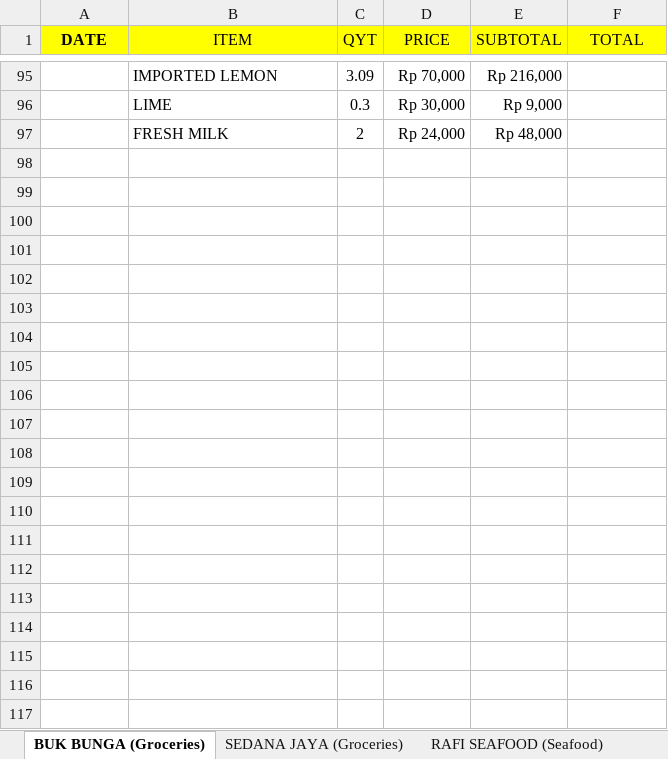
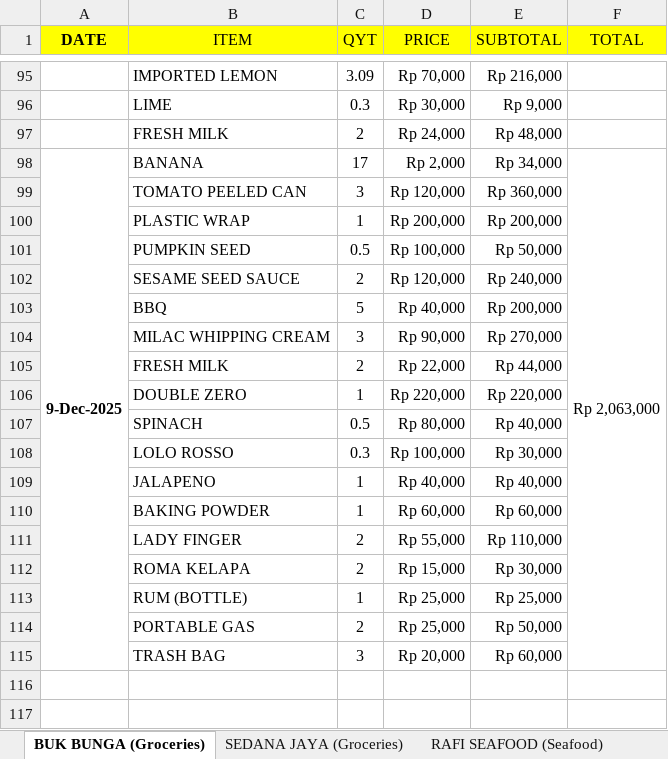
Before and after one commit to rizuki567-cyber/Purchasing-operations, an Excel workbook: DECEMBER/DECEMBER KITCHEN.xlsx, sheet BUK BUNGA (Groceries), drawn as a sheet; only a part is shown, gaps mark what is left out; the shorter side is filled out with more unchanged rows; values as stored, in another font and other column widths than the file's, no borders; the diff covers the shown part only; the diff names each change by its address in the sheet, - before the commit and + after, or states it on an @@ line.

```diff
--- a/DECEMBER/DECEMBER KITCHEN.xlsx (sheet BUK BUNGA (Groceries))
+++ b/DECEMBER/DECEMBER KITCHEN.xlsx (sheet BUK BUNGA (Groceries))
+row 98: 9-Dec-2025 | BANANA | 17 | Rp 2,000 | Rp 34,000 | Rp 2,063,000
+row 99:  | TOMATO PEELED CAN | 3 | Rp 120,000 | Rp 360,000
+row 100:  | PLASTIC WRAP | 1 | Rp 200,000 | Rp 200,000
+row 101:  | PUMPKIN SEED | 0.5 | Rp 100,000 | Rp 50,000
+row 102:  | SESAME SEED SAUCE | 2 | Rp 120,000 | Rp 240,000
+row 103:  | BBQ | 5 | Rp 40,000 | Rp 200,000
+row 104:  | MILAC WHIPPING CREAM | 3 | Rp 90,000 | Rp 270,000
+row 105:  | FRESH MILK | 2 | Rp 22,000 | Rp 44,000
+row 106:  | DOUBLE ZERO | 1 | Rp 220,000 | Rp 220,000
+row 107:  | SPINACH | 0.5 | Rp 80,000 | Rp 40,000
+row 108:  | LOLO ROSSO | 0.3 | Rp 100,000 | Rp 30,000
+row 109:  | JALAPENO | 1 | Rp 40,000 | Rp 40,000
+row 110:  | BAKING POWDER | 1 | Rp 60,000 | Rp 60,000
+row 111:  | LADY FINGER | 2 | Rp 55,000 | Rp 110,000
+row 112:  | ROMA KELAPA | 2 | Rp 15,000 | Rp 30,000
+row 113:  | RUM (BOTTLE) | 1 | Rp 25,000 | Rp 25,000
+row 114:  | PORTABLE GAS | 2 | Rp 25,000 | Rp 50,000
+row 115:  | TRASH BAG | 3 | Rp 20,000 | Rp 60,000
```
Also changed, not shown: 18 removed rows and 1 edited cell elsewhere in this sheet, sheet SEDANA JAYA (Groceries), sheet TOTAL, DECEMBER/DECEMBER BAR.xlsx, 2 other files.
